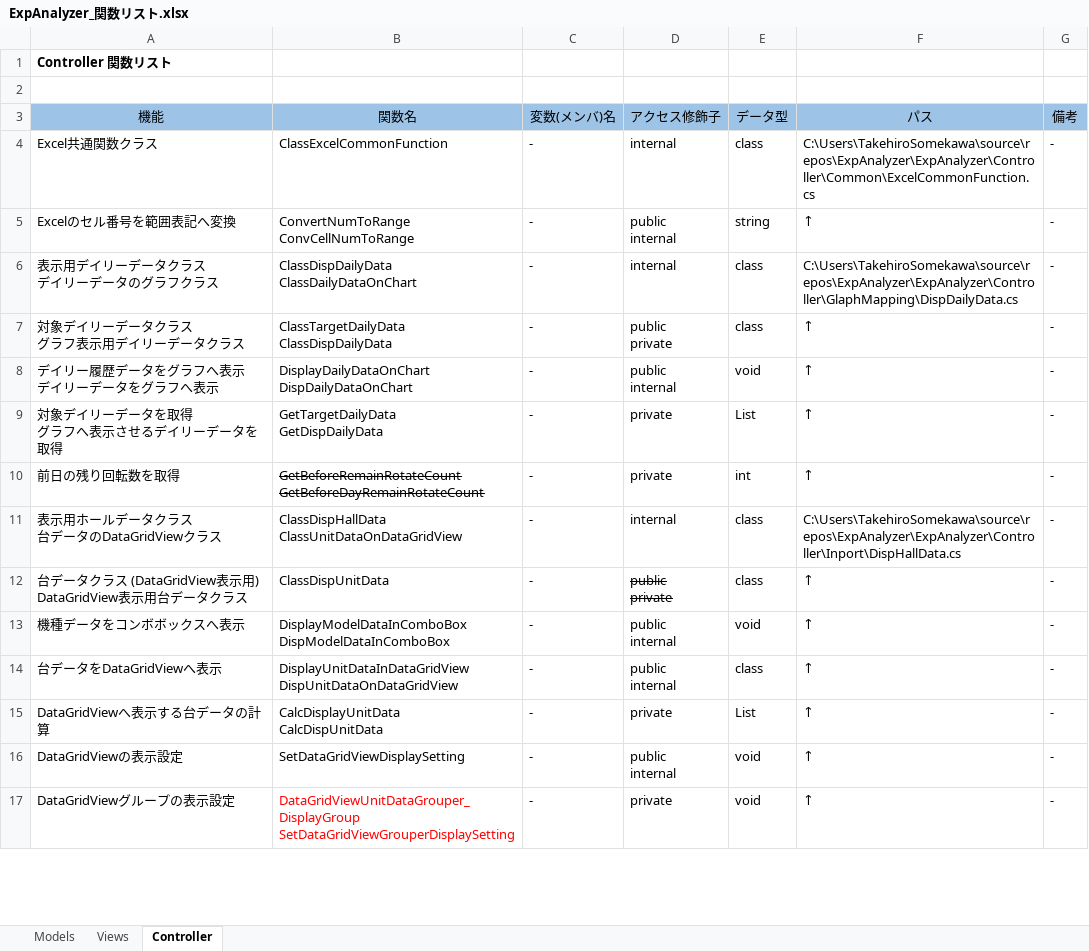
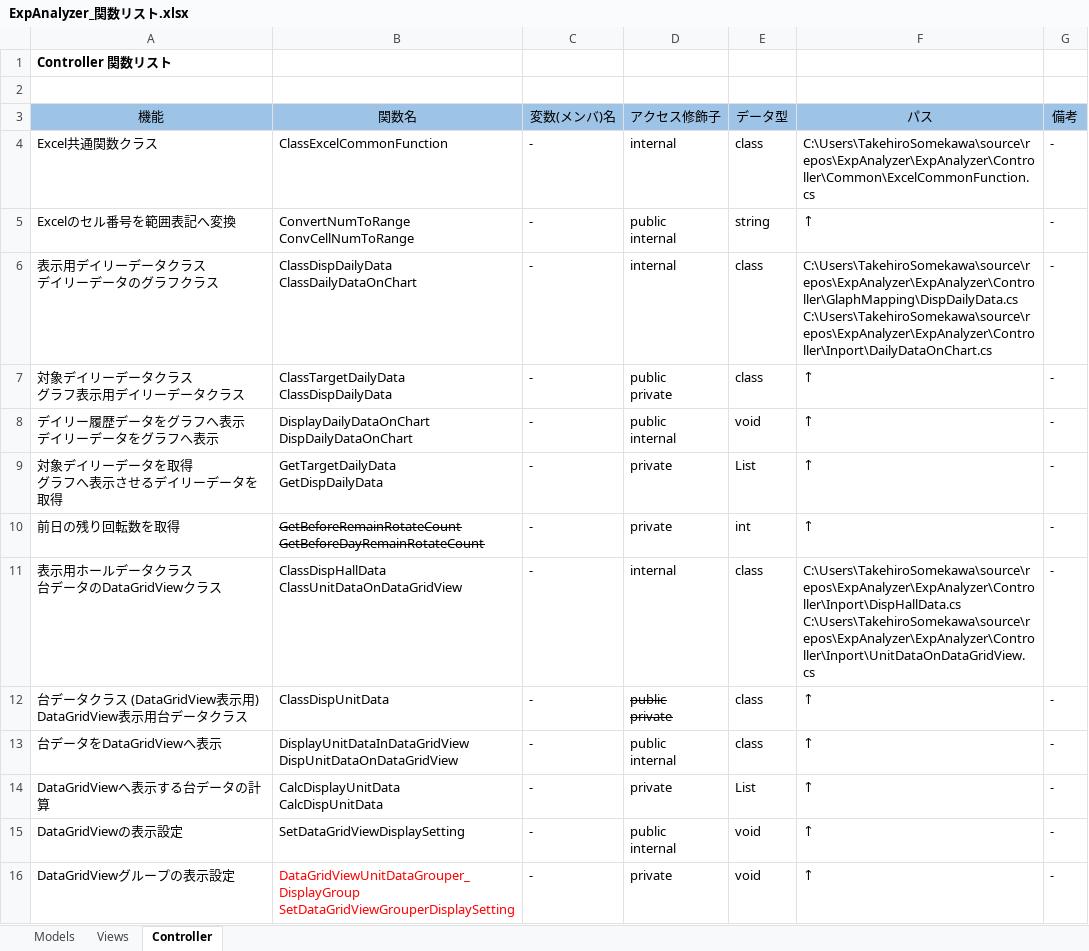
Before and after one commit to TakechiyoVodka/ExpAnalyzer, an Excel workbook: ExpAnalyzer/DataSheets/ExpAnalyzer_関数リスト.xlsx, sheet Controller, drawn as a sheet; only a part is shown; values as stored, in another font and other column widths than the file's, no borders; removed rows and columns are numbered as before the commit, all else as after; ↵ is a line break in a cell; the diff covers the shown part only; the diff names each change by its address in the sheet, - before the commit and + after, or states it on an @@ line.

Commit message:
[add] ModelSpecDataOnTextBox.cs追加

```diff
--- a/ExpAnalyzer/DataSheets/ExpAnalyzer_関数リスト.xlsx (sheet Controller)
+++ b/ExpAnalyzer/DataSheets/ExpAnalyzer_関数リスト.xlsx (sheet Controller)
-F6 (パス): C:\Users\TakehiroSomekawa\source\repos\ExpAnalyzer\ExpAnalyzer\Controller\GlaphMapping\DispDailyData.cs
+F6 (パス): C:\Users\TakehiroSomekawa\source\repos\ExpAnalyzer\ExpAnalyzer\Controller\GlaphMapping\DispDailyData.cs ↵ C:\Users\TakehiroSomekawa\source\repos\ExpAnalyzer\ExpAnalyzer\Controller\Inport\DailyDataOnChart.cs
-F11 (パス): C:\Users\TakehiroSomekawa\source\repos\ExpAnalyzer\ExpAnalyzer\Controller\Inport\DispHallData.cs
+F11 (パス): C:\Users\TakehiroSomekawa\source\repos\ExpAnalyzer\ExpAnalyzer\Controller\Inport\DispHallData.cs ↵ C:\Users\TakehiroSomekawa\source\repos\ExpAnalyzer\ExpAnalyzer\Controller\Inport\UnitDataOnDataGridView.cs
-row 13: 機種データをコンボボックスへ表示 | DisplayModelDataInComboBox ↵ DispModelDataInComboBox | - | public ↵ internal | void | ↑ | -
```
Also changed, not shown: 1 added row and 3 edited cells elsewhere in this sheet, 5 other files.
